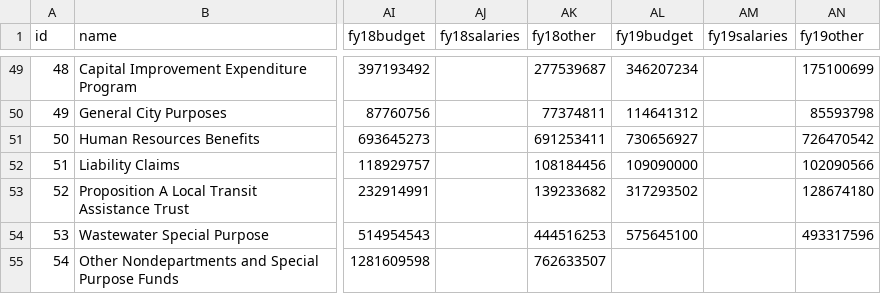
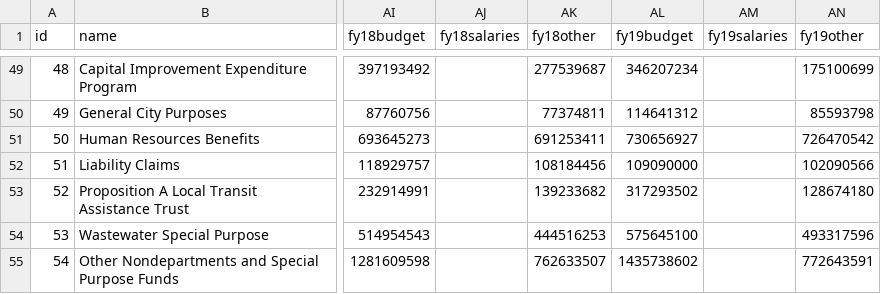
Before and after one commit to CityOfLosAngeles/preliminary_financial_report, a CSV file: expenditures/data/expenditures.csv, drawn as a sheet; only a part is shown, gaps mark what is left out; the diff names each change by its address in the sheet, - before the commit and + after, or states it on an @@ line.

Commit message:
Update expenditures.csv

```diff
--- a/expenditures/data/expenditures.csv
+++ b/expenditures/data/expenditures.csv
-AL55 (fy19budget): (empty)
+AL55 (fy19budget): 1435738602
-AN55 (fy19other): (empty)
+AN55 (fy19other): 772643591
```
